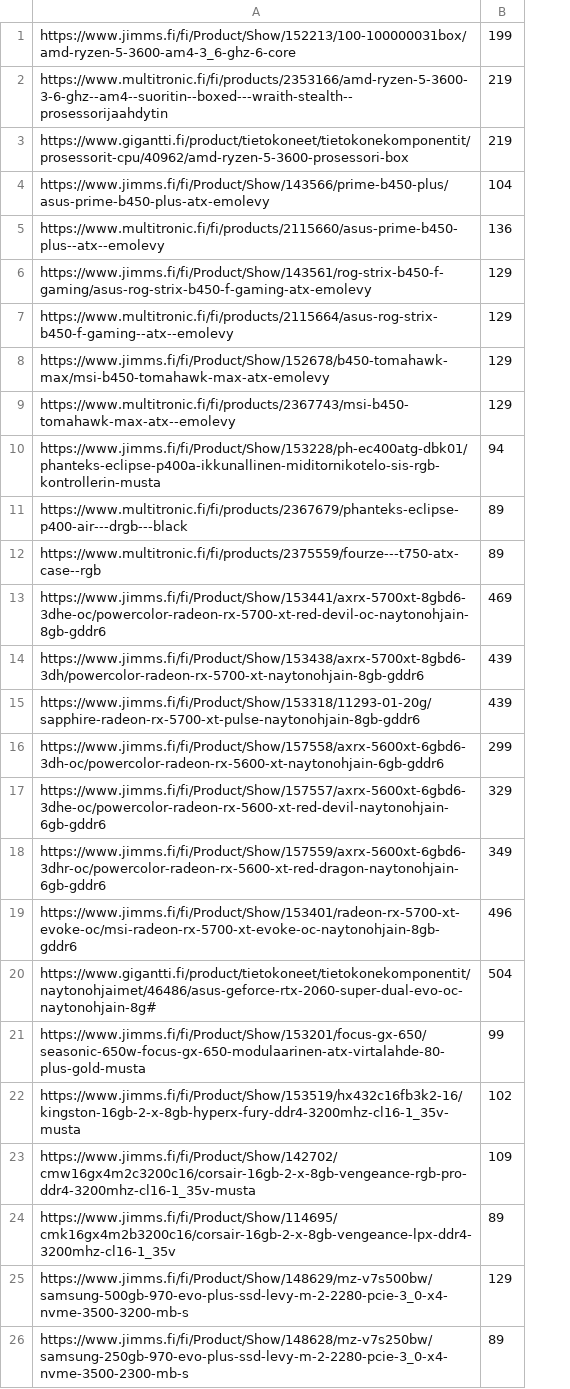
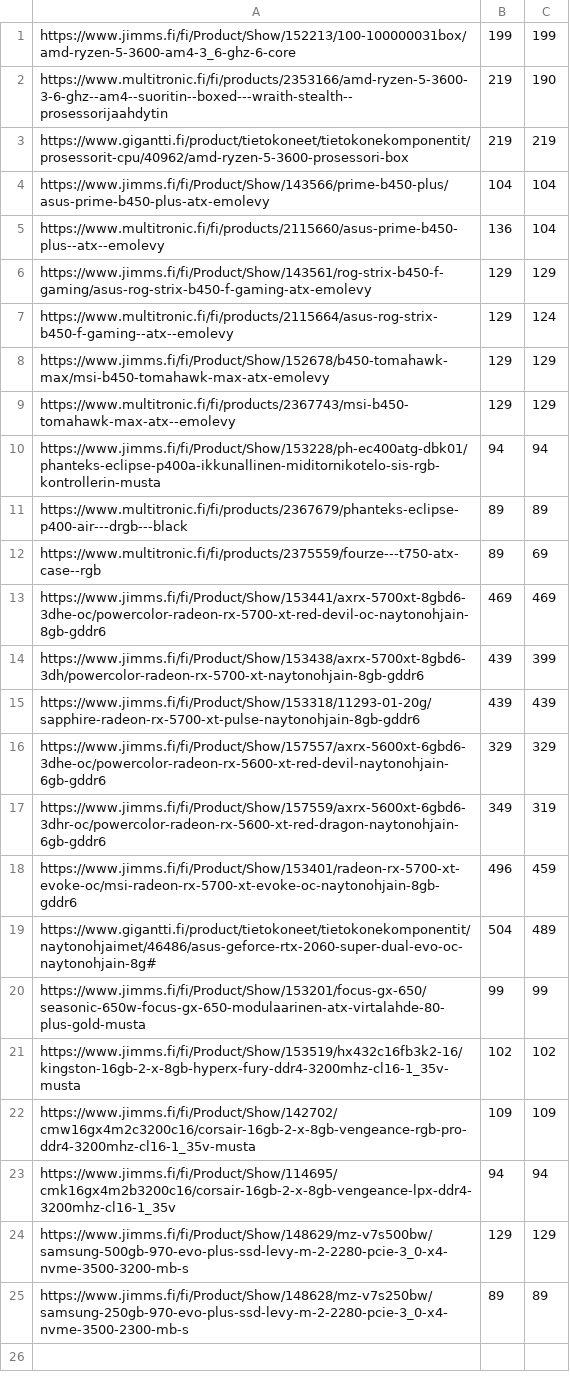
Before and after one commit to tuukkahu/price-tracker, a CSV file: urls.csv, drawn as a sheet; removed rows and columns are numbered as before the commit, all else as after; the diff names each change by its address in the sheet, - before the commit and + after, or states it on an @@ line.

```diff
--- a/urls.csv
+++ b/urls.csv
+column C, rows 1-25: 199 | 190 | 219 | 104 | 104 | 129 | 124 | 129 | 129 | 94 | 89 | 69 | 469 | 399 | 439 | 329 | 319 | 459 | 489 | 99 | 102 | 109 | 94 | 129 | 89
-row 16: https://www.jimms.fi/fi/Product/Show/157558/axrx-5600xt-6gbd6-3dh-oc/powercolor-radeon-rx-5600-xt-naytonohjain-6gb-gddr6 | 299
-B23: 89
+B23: 94
```
Also changed, not shown: 2 other files.
